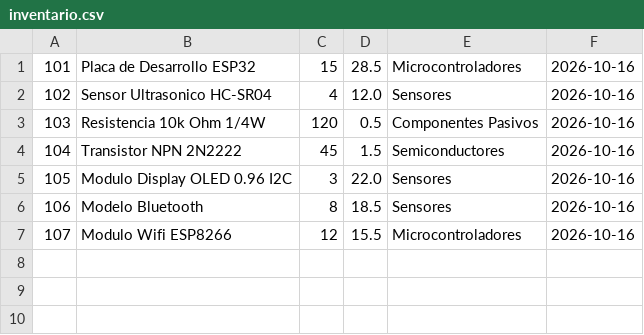
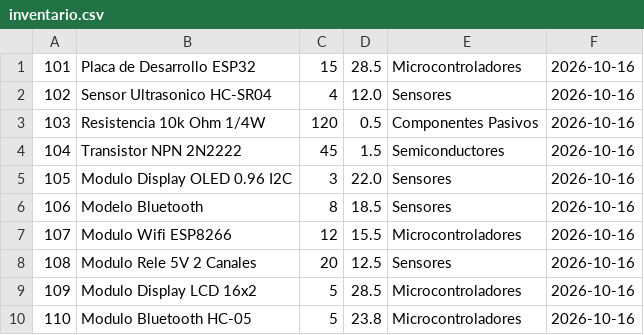
Before and after one commit to Sergio-rr/Proyecto, a CSV file: inventario.csv, drawn as a sheet.

```diff
--- a/inventario.csv
+++ b/inventario.csv
@@ -7 +7,4 @@
 107;Modulo Wifi ESP8266;12;15.5;Microcontroladores;2026-10-16
+108;Modulo Rele 5V 2 Canales;20;12.5;Sensores;2026-10-16
+109;Modulo Display LCD 16x2;5;28.5;Microcontroladores;2026-10-16
+110;Modulo Bluetooth HC-05;5;23.8;Microcontroladores;2026-10-16
```
Also changed, not shown: 5 other files.
